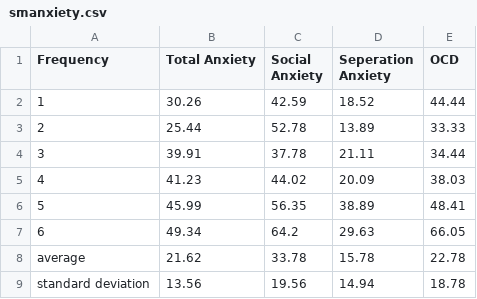
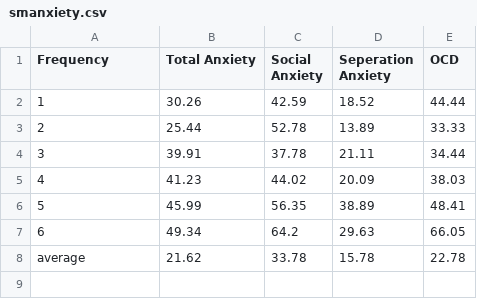
Before and after one commit to David-Liu-Again/DECO3100, a CSV file: data/smanxiety.csv, drawn as a sheet; the diff names each change by its address in the sheet, - before the commit and + after, or states it on an @@ line.

```diff
--- a/data/smanxiety.csv
+++ b/data/smanxiety.csv
-row 9: standard deviation | 13.56 | 19.56 | 14.94 | 18.78
```
Also changed, not shown: 11 other files.
